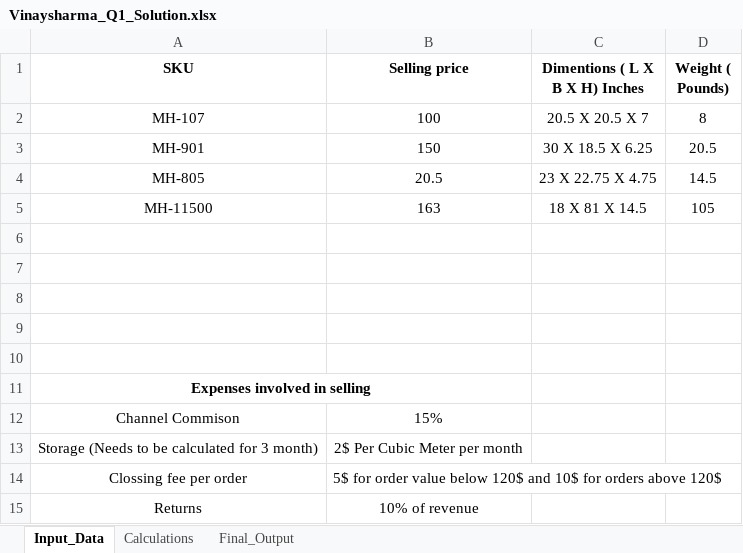
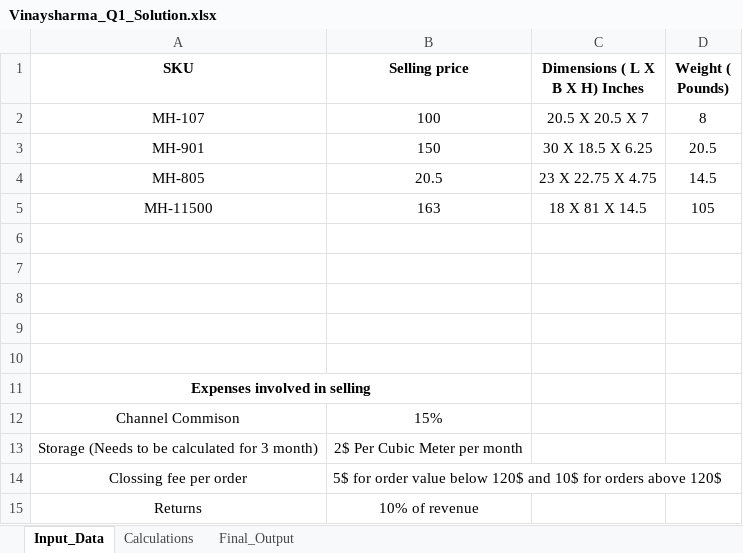
Before and after one commit to vinayuser102/Ecommerce-campaign-performance-analysis, an Excel workbook: Excel Analysis/Vinaysharma_Q1_Solution.xlsx, sheet Input_Data, drawn as a sheet; values as stored, in another font and other column widths than the file's, no borders; charts and pictures not drawn; the diff names each change by its address in the sheet, - before the commit and + after, or states it on an @@ line.

```diff
--- a/Excel Analysis/Vinaysharma_Q1_Solution.xlsx (sheet Input_Data)
+++ b/Excel Analysis/Vinaysharma_Q1_Solution.xlsx (sheet Input_Data)
-C1: Dimentions ( L X B X H) Inches
+C1: Dimensions ( L X B X H) Inches
```
Also changed, not shown: sheet Final_Output, sheet Calculations, formulas that keep their value, charts or pictures, Datasets/Q1.xlsx, Datasets/Q2.xlsx, 3 other files.
